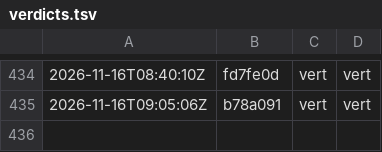
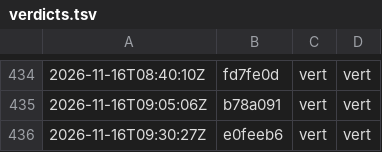
Before and after one commit to g-pliberal/retraitecomptenotionelle, a TSV file: .github/verdicts.tsv, drawn as a sheet; only a part is shown, gaps mark what is left out.

```diff
--- a/.github/verdicts.tsv
+++ b/.github/verdicts.tsv
@@ -435 +435,2 @@
 2026-11-16T09:05:06Z	b78a091	vert	vert
+2026-11-16T09:30:27Z	e0feeb6	vert	vert
```
Also changed, not shown: .github/durees_suite.tsv, 1 other file.
